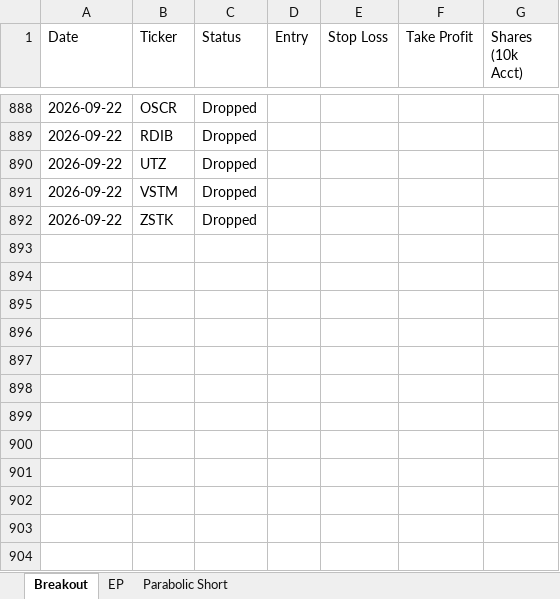
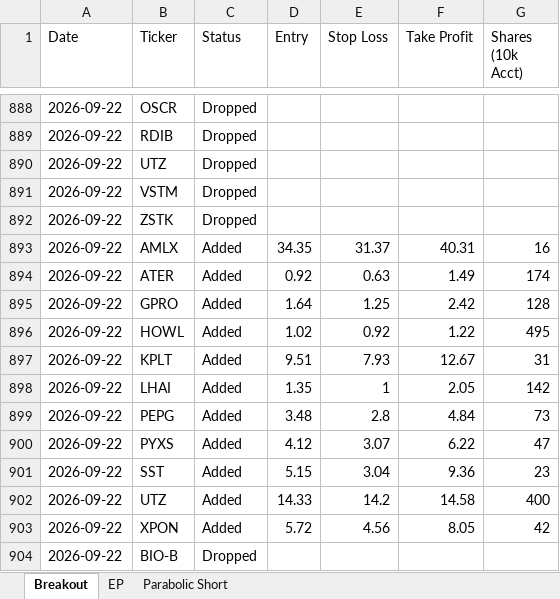
Before and after one commit to petarpanchev-lgtm/bug-free-umbrella, an Excel workbook: screener_history.xlsx, sheet Breakout, drawn as a sheet; only a part is shown, gaps mark what is left out; values as stored, in another font and other column widths than the file's, no borders; the diff names each change by its address in the sheet, - before the commit and + after, or states it on an @@ line.

```diff
--- a/screener_history.xlsx (sheet Breakout)
+++ b/screener_history.xlsx (sheet Breakout)
+row 893: 2026-09-22 | AMLX | Added | 34.35 | 31.37 | 40.31 | 16
+row 894: 2026-09-22 | ATER | Added | 0.92 | 0.63 | 1.49 | 174
+row 895: 2026-09-22 | GPRO | Added | 1.64 | 1.25 | 2.42 | 128
+row 896: 2026-09-22 | HOWL | Added | 1.02 | 0.92 | 1.22 | 495
+row 897: 2026-09-22 | KPLT | Added | 9.51 | 7.93 | 12.67 | 31
+row 898: 2026-09-22 | LHAI | Added | 1.35 | 1 | 2.05 | 142
+row 899: 2026-09-22 | PEPG | Added | 3.48 | 2.8 | 4.84 | 73
+row 900: 2026-09-22 | PYXS | Added | 4.12 | 3.07 | 6.22 | 47
+row 901: 2026-09-22 | SST | Added | 5.15 | 3.04 | 9.36 | 23
+row 902: 2026-09-22 | UTZ | Added | 14.33 | 14.2 | 14.58 | 400
+row 903: 2026-09-22 | XPON | Added | 5.72 | 4.56 | 8.05 | 42
+row 904: 2026-09-22 | BIO-B | Dropped
```
Also changed, not shown: sheet EP.
